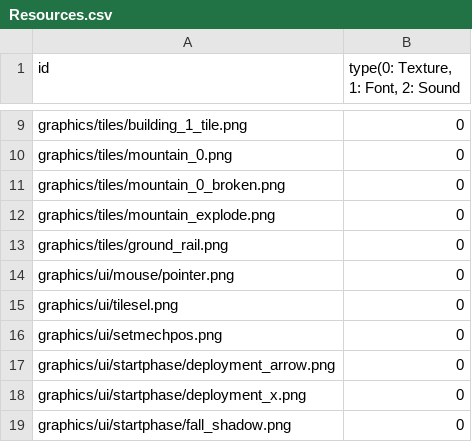
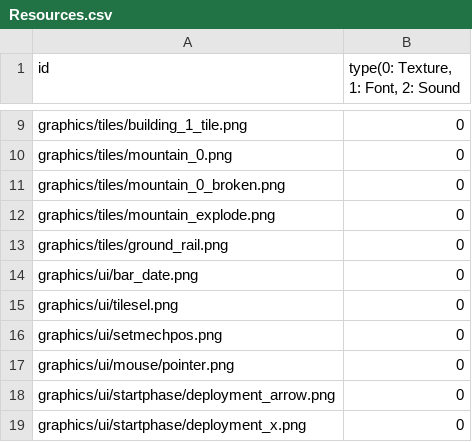
Before and after one commit to gh1928/ITB-, a CSV file: ITB/Resources.csv, drawn as a sheet; only a part is shown, gaps mark what is left out; the shorter side is filled out with more unchanged rows.

```diff
--- a/ITB/Resources.csv
+++ b/ITB/Resources.csv
@@ -13,5 +13,6 @@ graphics/tiles/mountain_explode.png,0
 graphics/tiles/ground_rail.png,0
-graphics/ui/mouse/pointer.png,0
+graphics/ui/bar_date.png,0
 graphics/ui/tilesel.png,0
 graphics/ui/setmechpos.png,0
+graphics/ui/mouse/pointer.png,0
 graphics/ui/startphase/deployment_arrow.png,0
```
Also changed, not shown: 24 other files.
